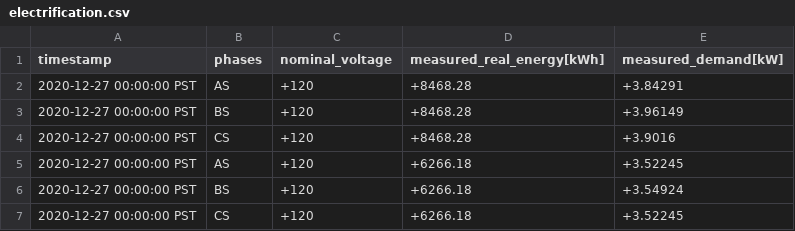
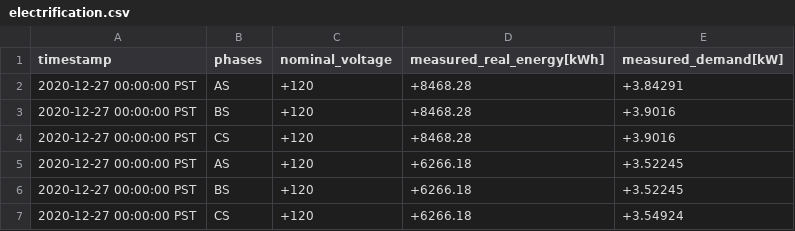
Before and after one commit to arras-energy/gridlabd-template, a CSV file: US/CA/SLAC/electrification/autotest/models/gridlabd-4/IEEE/13/electrification.csv, drawn as a sheet.

Commit message:
Update electrification results

```diff
--- a/US/CA/SLAC/electrification/autotest/models/gridlabd-4/IEEE/13/electrification.csv
+++ b/US/CA/SLAC/electrification/autotest/models/gridlabd-4/IEEE/13/electrification.csv
@@ -2,6 +2,6 @@ timestamp,phases,nominal_voltage,measured_real_energy[kWh],measured_demand[kW]
 2020-12-27 00:00:00 PST,AS,+120,+8468.28,+3.84291
-2020-12-27 00:00:00 PST,BS,+120,+8468.28,+3.96149
+2020-12-27 00:00:00 PST,BS,+120,+8468.28,+3.9016
 2020-12-27 00:00:00 PST,CS,+120,+8468.28,+3.9016
 2020-12-27 00:00:00 PST,AS,+120,+6266.18,+3.52245
-2020-12-27 00:00:00 PST,BS,+120,+6266.18,+3.54924
-2020-12-27 00:00:00 PST,CS,+120,+6266.18,+3.52245
+2020-12-27 00:00:00 PST,BS,+120,+6266.18,+3.52245
+2020-12-27 00:00:00 PST,CS,+120,+6266.18,+3.54924
```
Also changed, not shown: US/CA/SLAC/electrification/autotest/models/gridlabd-4/PG&E/D0001/electrification.csv, US/CA/SLAC/electrification/autotest/models/gridlabd-4/taxonomy/R1-12470-3/electrification.csv.
